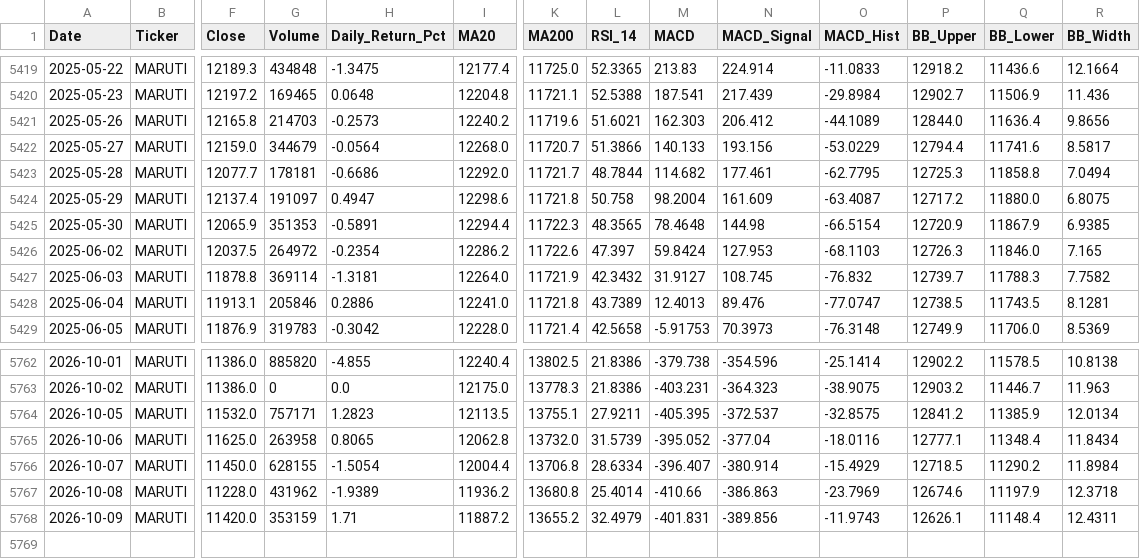
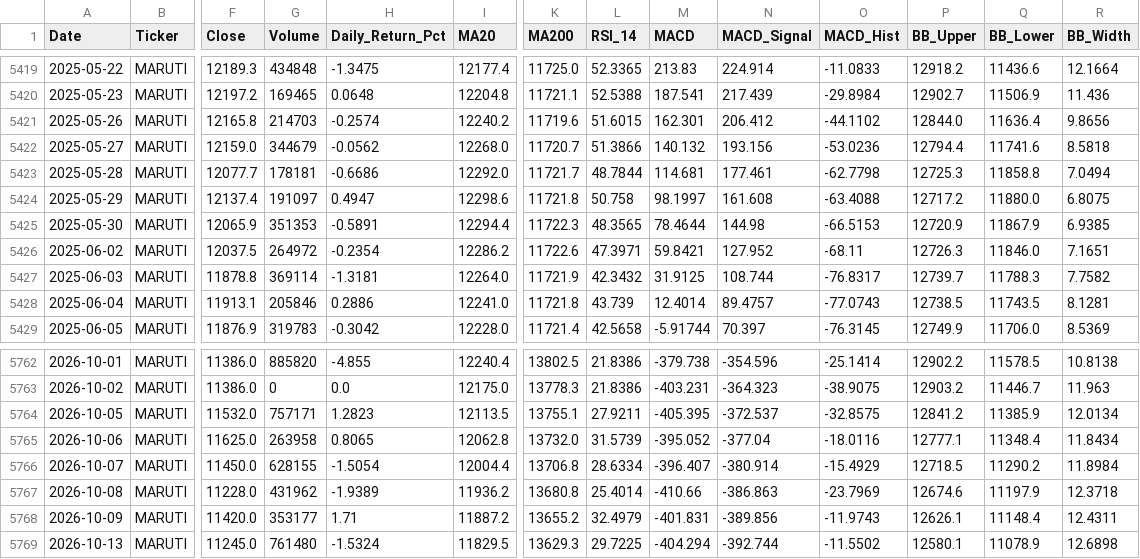
Before and after one commit to wimpypython/nifty-stock-intelligence, a CSV file: data/historical/MARUTI.csv, drawn as a sheet; only a part is shown, gaps mark what is left out; rows hold the shown columns only; the diff covers the shown part only; the diff names each change by its address in the sheet, - before the commit and + after, or states it on an @@ line.

```diff
--- a/data/historical/MARUTI.csv
+++ b/data/historical/MARUTI.csv
-H5421 (Daily_Return_Pct): -0.2573
+H5421 (Daily_Return_Pct): -0.2574
-L5421 (RSI_14): 51.6021
+L5421 (RSI_14): 51.6015
-M5421 (MACD): 162.303
+M5421 (MACD): 162.301
-O5421 (MACD_Hist): -44.1089
+O5421 (MACD_Hist): -44.1102
-H5422 (Daily_Return_Pct): -0.0564
+H5422 (Daily_Return_Pct): -0.0562
-M5422 (MACD): 140.133
+M5422 (MACD): 140.132
-O5422 (MACD_Hist): -53.0229
+O5422 (MACD_Hist): -53.0236
-R5422 (BB_Width): 8.5817
+R5422 (BB_Width): 8.5818
-M5423 (MACD): 114.682
+M5423 (MACD): 114.681
-O5423 (MACD_Hist): -62.7795
+O5423 (MACD_Hist): -62.7798
-M5424 (MACD): 98.2004
+M5424 (MACD): 98.1997
-N5424 (MACD_Signal): 161.609
+N5424 (MACD_Signal): 161.608
-O5424 (MACD_Hist): -63.4087
+O5424 (MACD_Hist): -63.4088
-M5425 (MACD): 78.4648
+M5425 (MACD): 78.4644
-O5425 (MACD_Hist): -66.5154
+O5425 (MACD_Hist): -66.5153
-L5426 (RSI_14): 47.397
+L5426 (RSI_14): 47.3971
-M5426 (MACD): 59.8424
+M5426 (MACD): 59.8421
-N5426 (MACD_Signal): 127.953
+N5426 (MACD_Signal): 127.952
-O5426 (MACD_Hist): -68.1103
+O5426 (MACD_Hist): -68.11
-R5426 (BB_Width): 7.165
+R5426 (BB_Width): 7.1651
-M5427 (MACD): 31.9127
+M5427 (MACD): 31.9125
-N5427 (MACD_Signal): 108.745
+N5427 (MACD_Signal): 108.744
-O5427 (MACD_Hist): -76.832
+O5427 (MACD_Hist): -76.8317
-L5428 (RSI_14): 43.7389
+L5428 (RSI_14): 43.739
-M5428 (MACD): 12.4013
+M5428 (MACD): 12.4014
-N5428 (MACD_Signal): 89.476
+N5428 (MACD_Signal): 89.4757
-O5428 (MACD_Hist): -77.0747
+O5428 (MACD_Hist): -77.0743
-M5429 (MACD): -5.91753
+M5429 (MACD): -5.91744
-N5429 (MACD_Signal): 70.3973
+N5429 (MACD_Signal): 70.397
-O5429 (MACD_Hist): -76.3148
+O5429 (MACD_Hist): -76.3145
-G5768 (Volume): 353159
+G5768 (Volume): 353177
+row 5769: 2026-10-13 | MARUTI | 11245.0 | 761480 | -1.5324 | 11829.5 | 13629.3 | 29.7225 | -404.294 | -392.744 | -11.5502 | 12580.1 | 11078.9 | 12.6898
```
Also changed, not shown: 127 edited cells elsewhere in this file, data/historical/ASIANPAINT.csv, data/historical/BAJAJ-AUTO.csv, 52 other files.
